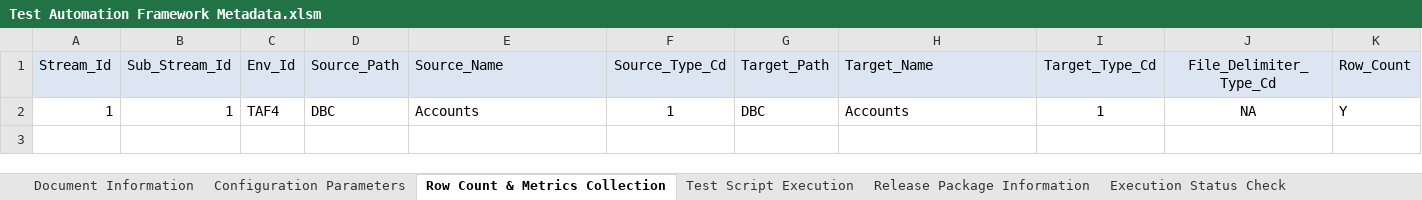
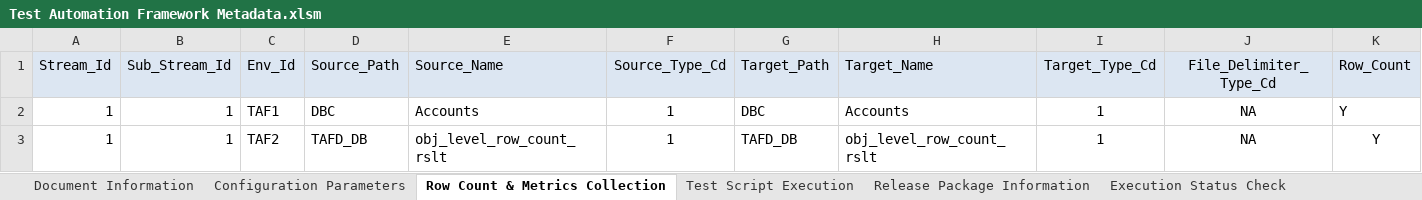
Before and after one commit to Tayyba23/TAFTest4, an Excel workbook: Input Parameter Files/Test Automation Framework Metadata.xlsm, sheet Row Count & Metrics Collection, drawn as a sheet; only a part is shown; values as stored, in another font and other column widths than the file's, no borders; rows hold the shown columns only; the diff names each change by its address in the sheet, - before the commit and + after, or states it on an @@ line.

Commit message:
Signed-off-by: Tayyba23 <10bittfatima@seecs.edu.pk>

```diff
--- a/Input Parameter Files/Test Automation Framework Metadata.xlsm (sheet Row Count & Metrics Collection)
+++ b/Input Parameter Files/Test Automation Framework Metadata.xlsm (sheet Row Count & Metrics Collection)
-C2 (Env_Id): TAF4
+C2 (Env_Id): TAF1
+row 3: 1 | 1 | TAF2 | TAFD_DB | obj_level_row_count_rslt | 1 | TAFD_DB | obj_level_row_count_rslt | 1 | NA | Y
```
Also changed, not shown: sheet Configuration Parameters, charts or pictures.
